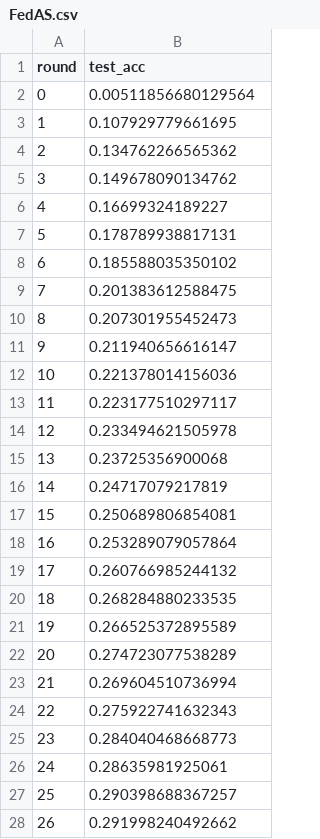
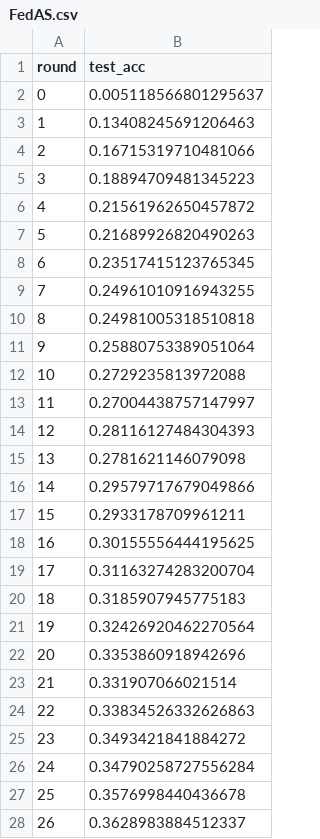
Before and after one commit to appleiphonedddd/Master-thesis, a CSV file: visualize/practical/TinyImageNet/Acc/FedAS.csv, drawn as a sheet; only a part is shown; the diff covers the shown part only.

```diff
--- a/visualize/practical/TinyImageNet/Acc/FedAS.csv
+++ b/visualize/practical/TinyImageNet/Acc/FedAS.csv
@@ -1,28 +1,28 @@
 round,test_acc
-0,0.00511856680129564
-1,0.107929779661695
-2,0.134762266565362
-3,0.149678090134762
-4,0.16699324189227
-5,0.178789938817131
-6,0.185588035350102
-7,0.201383612588475
-8,0.207301955452473
-9,0.211940656616147
-10,0.221378014156036
-11,0.223177510297117
-12,0.233494621505978
-13,0.23725356900068
-14,0.24717079217819
-15,0.250689806854081
-16,0.253289079057864
-17,0.260766985244132
-18,0.268284880233535
-19,0.266525372895589
-20,0.274723077538289
-21,0.269604510736994
-22,0.275922741632343
-23,0.284040468668773
-24,0.28635981925061
-25,0.290398688367257
-26,0.291998240492662
+0,0.005118566801295637
+1,0.13408245691206463
+2,0.16715319710481066
+3,0.18894709481345223
+4,0.21561962650457872
+5,0.21689926820490263
+6,0.23517415123765345
+7,0.24961010916943255
+8,0.24981005318510818
+9,0.25880753389051064
+10,0.2729235813972088
+11,0.27004438757147997
+12,0.28116127484304393
+13,0.2781621146079098
+14,0.29579717679049866
+15,0.2933178709961211
+16,0.30155556444195625
+17,0.31163274283200704
+18,0.3185907945775183
+19,0.32426920462270564
+20,0.3353860918942696
+21,0.331907066021514
+22,0.33834526332626863
+23,0.3493421841884272
+24,0.34790258727556284
+25,0.3576998440436678
+26,0.3628983884512337
```
Also changed, not shown: 134 edited cells elsewhere in this file, visualize/practical/TinyImageNet/Acc/FedFIP.csv, visualize/practical/TinyImageNet/Loss/FedAS.csv, 6 other files.
